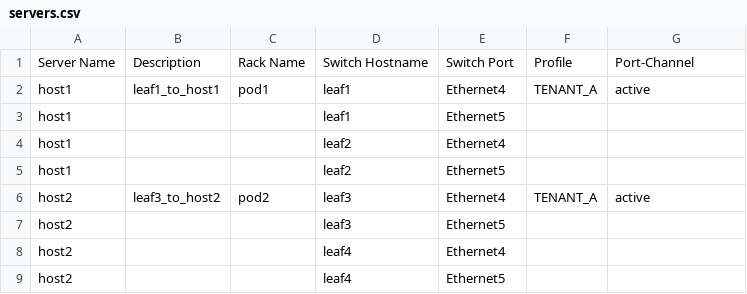
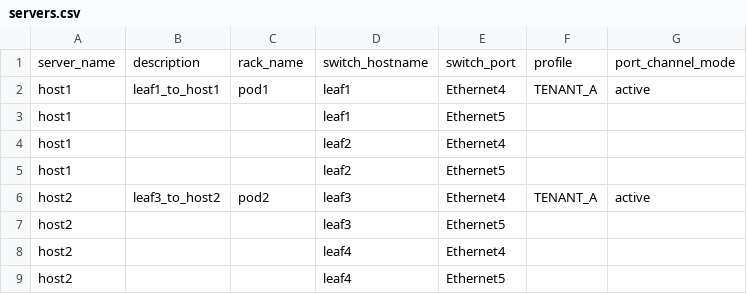
Before and after one commit to arista-netdevops-community/avd-cookiecutter, a CSV file: CSVs/servers.csv, drawn as a sheet; removed rows and columns are numbered as before the commit, all else as after; the diff names each change by its address in the sheet, - before the commit and + after, or states it on an @@ line.

Commit message:
update data model

```diff
--- a/CSVs/servers.csv
+++ b/CSVs/servers.csv
-row 1: Server Name | Description | Rack Name | Switch Hostname | Switch Port | Profile | Port-Channel
+row 1: server_name | description | rack_name | switch_hostname | switch_port | profile | port_channel_mode
```
Also changed, not shown: CSVs/cabling_plan.csv, CSVs/vlans_and_svis.csv, 5 other files.
